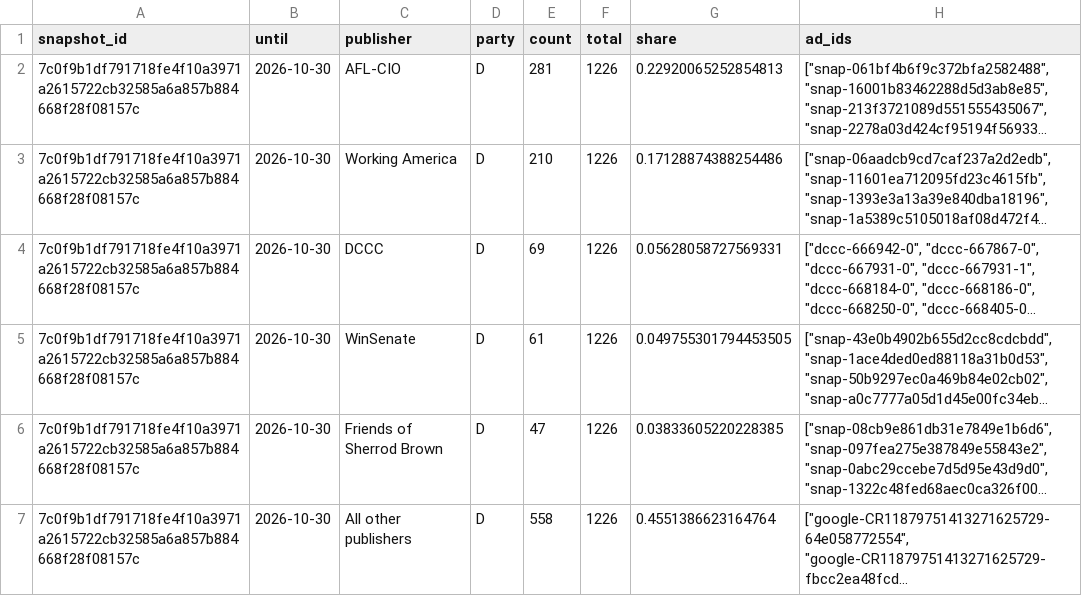
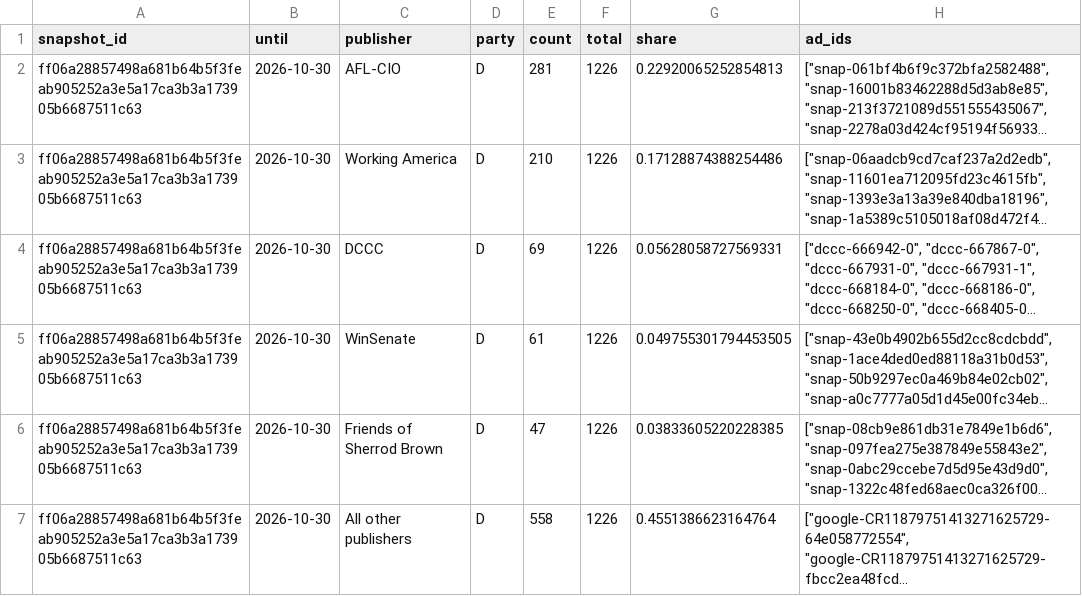
Before and after one commit to hanshanley/political-ads, a CSV file: outputs/figures/publisher-composition.csv, drawn as a sheet; only a part is shown; long unchanged cells end in …; the diff covers the shown part only; the diff names each change by its address in the sheet, - before the commit and + after, or states it on an @@ line.

```diff
--- a/outputs/figures/publisher-composition.csv
+++ b/outputs/figures/publisher-composition.csv
-A2:A7 (snapshot_id): 7c0f9b1df791718fe4f10a3971a2615722cb32585a6a857b884668f28f08157c
+A2:A7 (snapshot_id): ff06a28857498a681b64b5f3feab905252a3e5a17ca3b3a173905b6687511c63
```
Also changed, not shown: 20 edited cells elsewhere in this file, outputs/figures/ad-strategy.csv, outputs/figures/monthly-coverage.csv, 35 other files.
